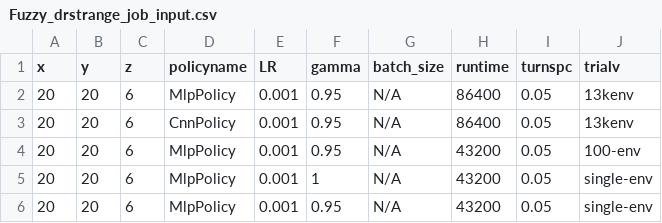
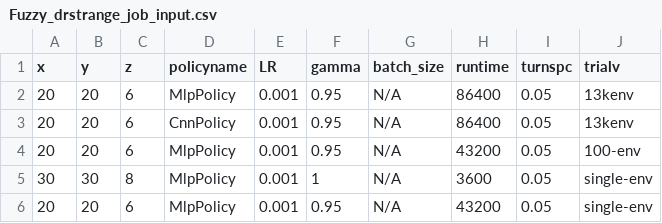
Before and after one commit to bogglem/MineSequencing, a CSV file: jobarrays/Fuzzy_drstrange_job_input.csv, drawn as a sheet.

Commit message:
SingleFuzzy test update

```diff
--- a/jobarrays/Fuzzy_drstrange_job_input.csv
+++ b/jobarrays/Fuzzy_drstrange_job_input.csv
@@ -4,3 +4,3 @@ x,y,z,policyname,LR,gamma,batch_size,runtime,turnspc,trialv
 20,20,6,MlpPolicy,0.001,0.95,N/A,43200,0.05,100-env
-20,20,6,MlpPolicy,0.001,1,N/A,43200,0.05,single-env
+30,30,8,MlpPolicy,0.001,1,N/A,3600,0.05,single-env
 20,20,6,MlpPolicy,0.001,0.95,N/A,43200,0.05,single-env
```
Also changed, not shown: 5 other files.
